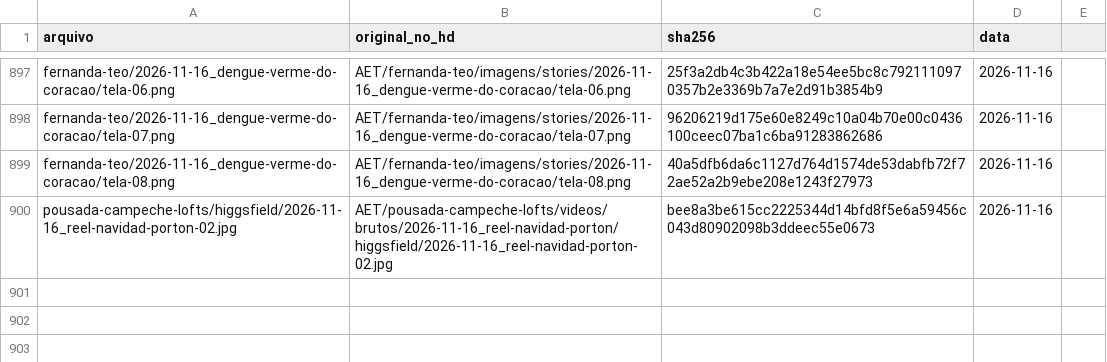
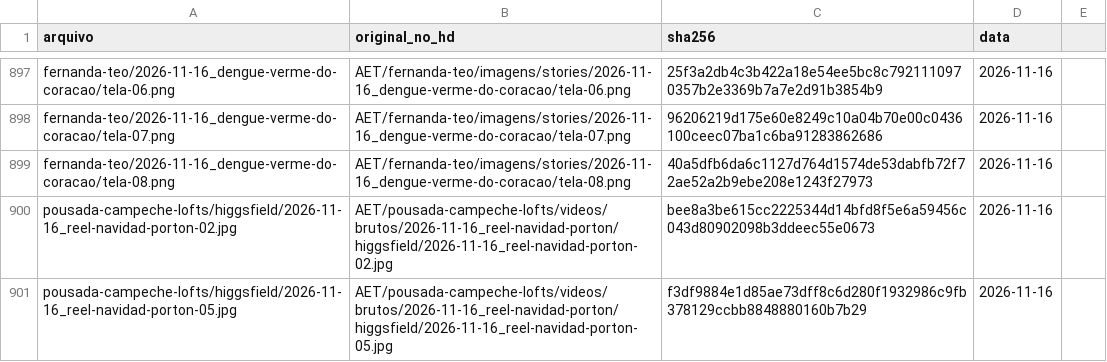
Before and after one commit to techaet/carrosseis-publico, a CSV file: manifesto.csv, drawn as a sheet; only a part is shown, gaps mark what is left out.

Commit message:
carrossel pousada-campeche-lofts/higgsfield

```diff
--- a/manifesto.csv
+++ b/manifesto.csv
@@ -900 +900,2 @@ fernanda-teo/2026-11-16_dengue-verme-do-coracao/tela-08.png,AET/fernanda-teo/ima
 pousada-campeche-lofts/higgsfield/2026-11-16_reel-navidad-porton-02.jpg,AET/pousada-campeche-lofts/videos/brutos/2026-11-16_reel-navidad-porton/higgsfield/2026-11-16_reel-navidad-porton-02.jpg,bee8a3be615cc2225344d14bfd8f5e6a59456c043d80902098b3ddeec55e0673,2026-11-16
+pousada-campeche-lofts/higgsfield/2026-11-16_reel-navidad-porton-05.jpg,AET/pousada-campeche-lofts/videos/brutos/2026-11-16_reel-navidad-porton/higgsfield/2026-11-16_reel-navidad-porton-05.jpg,f3df9884e1d85ae73dff8c6d280f1932986c9fb378129ccbb8848880160b7b29,2026-11-16
```
Also changed, not shown: 1 other file.
